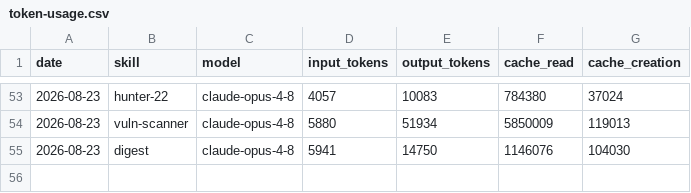
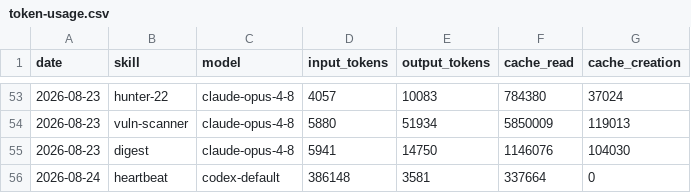
Before and after one commit to Svector-anu/svectors-lab, a CSV file: memory/token-usage.csv, drawn as a sheet; only a part is shown, gaps mark what is left out.

Commit message:
chore(heartbeat): auto-commit 2026-08-24

```diff
--- a/memory/token-usage.csv
+++ b/memory/token-usage.csv
@@ -55 +55,2 @@ date,skill,model,input_tokens,output_tokens,cache_read,cache_creation
 2026-08-23,digest,claude-opus-4-8,5941,14750,1146076,104030
+2026-08-24,heartbeat,codex-default,386148,3581,337664,0
```
Also changed, not shown: 4 other files.
